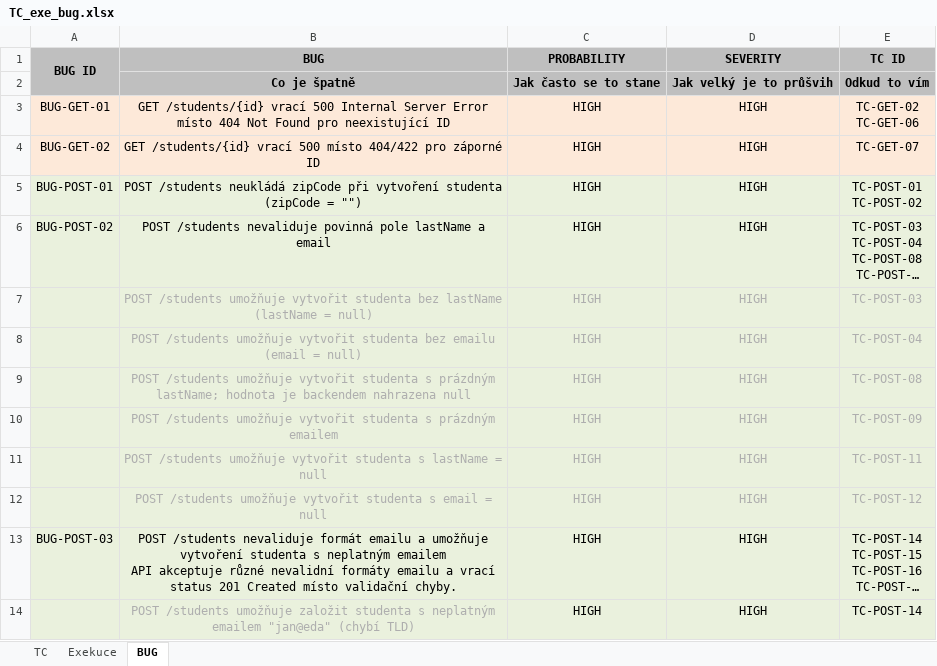
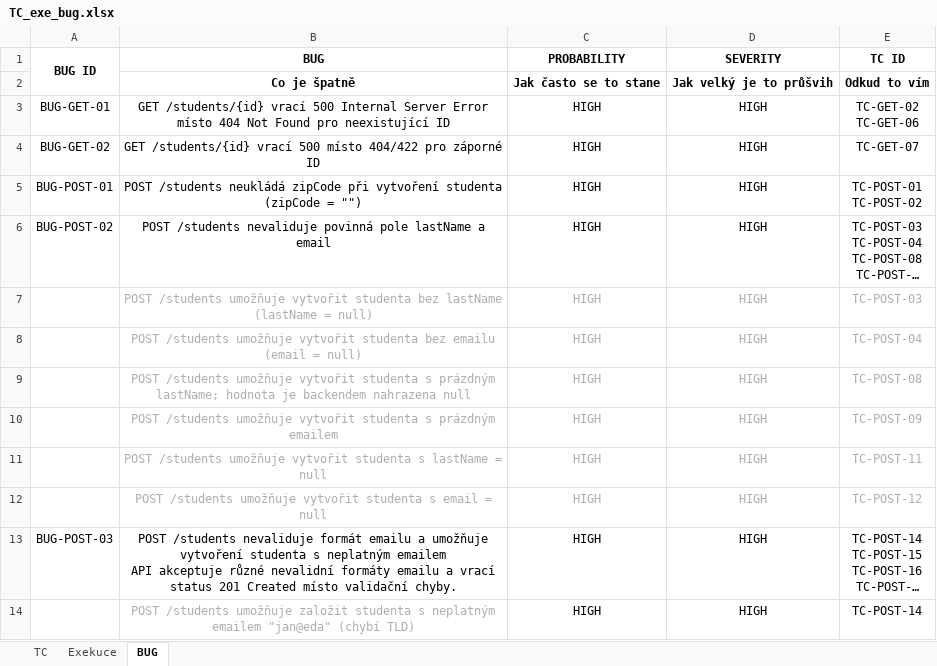
Before and after one commit to SilvieFranova/TE_project02_Testovani_REST_API, an Excel workbook: TC_exe_bug.xlsx, sheet BUG, drawn as a sheet; only a part is shown; long unchanged cells end in …; values as stored, in another font and other column widths than the file's, no borders; conditional formats not drawn; the diff covers the shown part only; the diff names each change by its address in the sheet, - before the commit and + after, or states it on an @@ line.

```diff
--- a/TC_exe_bug.xlsx (sheet BUG)
+++ b/TC_exe_bug.xlsx (sheet BUG)
-A1:E2 fill: #BFBFBF
+A1:E2 fill: none
-A3:E4 fill: #FDE9D9
+A3:E4 fill: none
-A5:E14 fill: #EAF1DD
+A5:E14 fill: none
```
Also changed, not shown: 1 removed row, 4 edited cells and cell formats elsewhere in this sheet, sheet TC, sheet Exekuce, 2 other files.
